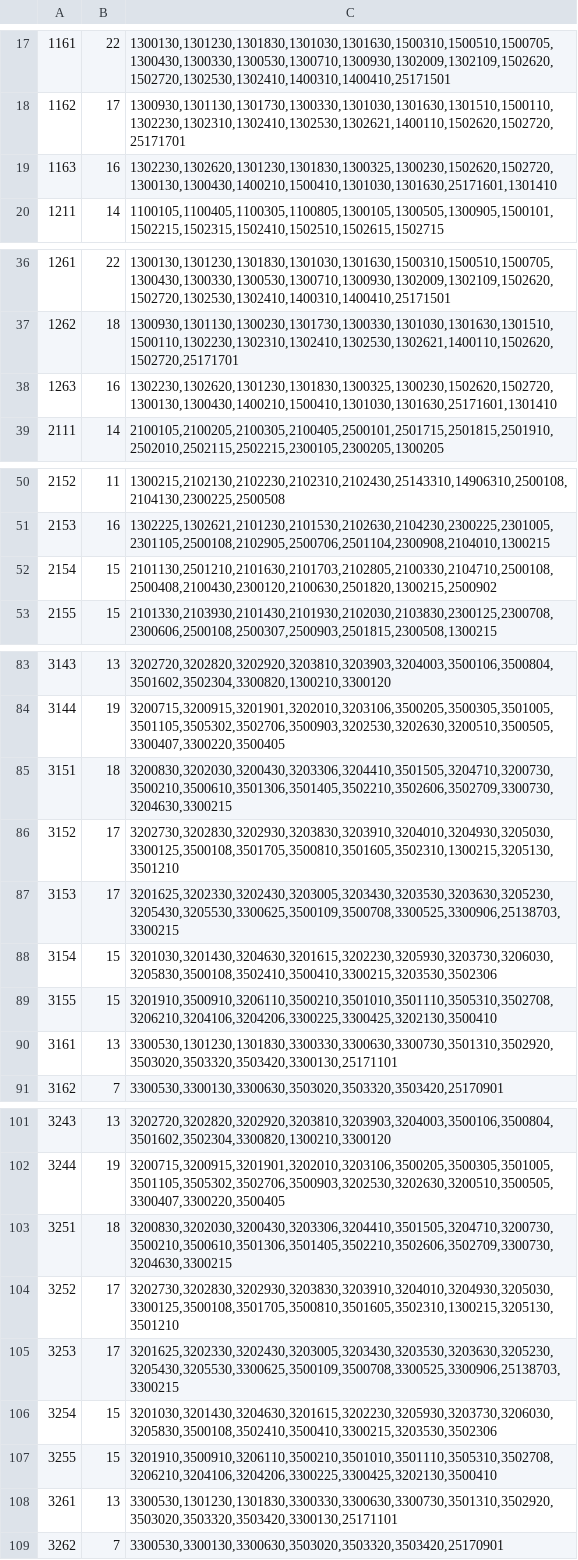
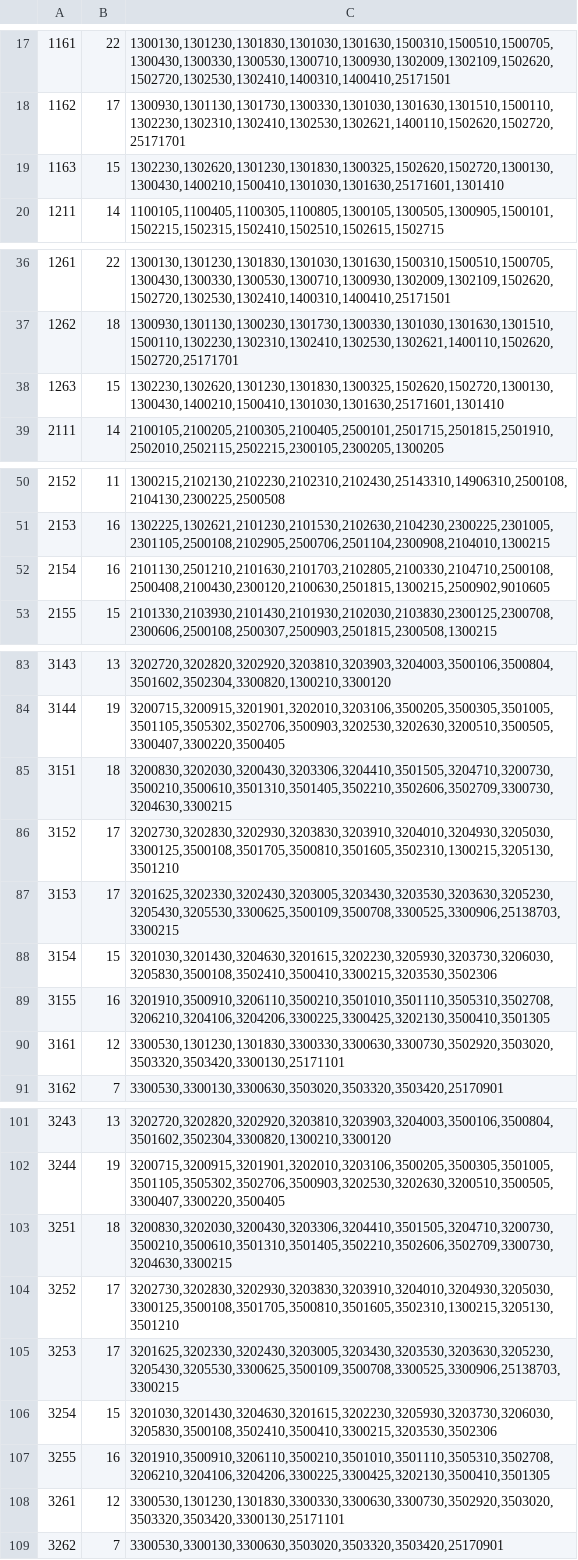
Before and after one commit to Two-In-A-Million/Luna-CLC, a CSV file: script/CSV/job_skill_raw.csv, drawn as a sheet; only a part is shown, gaps mark what is left out; the diff covers the shown part only.

```diff
--- a/script/CSV/job_skill_raw.csv
+++ b/script/CSV/job_skill_raw.csv
@@ -18,3 +18,3 @@
 1162,17,"1300930,1301130,1301730,1300330,1301030,1301630,1301510,1500110,1302230,1302310,1302410,1302530,1302621,1400110,1502620,1502720,25171701"
-1163,16,"1302230,1302620,1301230,1301830,1300325,1300230,1502620,1502720,1300130,1300430,1400210,1500410,1301030,1301630,25171601,1301410"
+1163,15,"1302230,1302620,1301230,1301830,1300325,1502620,1502720,1300130,1300430,1400210,1500410,1301030,1301630,25171601,1301410"
 1211,14,"1100105,1100405,1100305,1100805,1300105,1300505,1300905,1500101,1502215,1502315,1502410,1502510,1502615,1502715"
@@ -37,3 +37,3 @@
 1262,18,"1300930,1301130,1300230,1301730,1300330,1301030,1301630,1301510,1500110,1302230,1302310,1302410,1302530,1302621,1400110,1502620,1502720,25171701"
-1263,16,"1302230,1302620,1301230,1301830,1300325,1300230,1502620,1502720,1300130,1300430,1400210,1500410,1301030,1301630,25171601,1301410"
+1263,15,"1302230,1302620,1301230,1301830,1300325,1502620,1502720,1300130,1300430,1400210,1500410,1301030,1301630,25171601,1301410"
 2111,14,"2100105,2100205,2100305,2100405,2500101,2501715,2501815,2501910,2502010,2502115,2502215,2300105,2300205,1300205"
@@ -51,3 +51,3 @@
 2153,16,"1302225,1302621,2101230,2101530,2102630,2104230,2300225,2301005,2301105,2500108,2102905,2500706,2501104,2300908,2104010,1300215"
-2154,15,"2101130,2501210,2101630,2101703,2102805,2100330,2104710,2500108,2500408,2100430,2300120,2100630,2501820,1300215,2500902"
+2154,16,"2101130,2501210,2101630,2101703,2102805,2100330,2104710,2500108,2500408,2100430,2300120,2100630,2501815,1300215,2500902,9010605"
 2155,15,"2101330,2103930,2101430,2101930,2102030,2103830,2300125,2300708,2300606,2500108,2500307,2500903,2501815,2300508,1300215"
@@ -84,3 +84,3 @@
 3144,19,"3200715,3200915,3201901,3202010,3203106,3500205,3500305,3501005,3501105,3505302,3502706,3500903,3202530,3202630,3200510,3500505,3300407,3300220,3500405"
-3151,18,"3200830,3202030,3200430,3203306,3204410,3501505,3204710,3200730,3500210,3500610,3501306,3501405,3502210,3502606,3502709,3300730,3204630,3300215"
+3151,18,"3200830,3202030,3200430,3203306,3204410,3501505,3204710,3200730,3500210,3500610,3501310,3501405,3502210,3502606,3502709,3300730,3204630,3300215"
 3152,17,"3202730,3202830,3202930,3203830,3203910,3204010,3204930,3205030,3300125,3500108,3501705,3500810,3501605,3502310,1300215,3205130,3501210"
@@ -88,4 +88,4 @@
 3154,15,"3201030,3201430,3204630,3201615,3202230,3205930,3203730,3206030,3205830,3500108,3502410,3500410,3300215,3203530,3502306"
-3155,15,"3201910,3500910,3206110,3500210,3501010,3501110,3505310,3502708,3206210,3204106,3204206,3300225,3300425,3202130,3500410"
-3161,13,"3300530,1301230,1301830,3300330,3300630,3300730,3501310,3502920,3503020,3503320,3503420,3300130,25171101"
+3155,16,"3201910,3500910,3206110,3500210,3501010,3501110,3505310,3502708,3206210,3204106,3204206,3300225,3300425,3202130,3500410,3501305"
+3161,12,"3300530,1301230,1301830,3300330,3300630,3300730,3502920,3503020,3503320,3503420,3300130,25171101"
 3162,7,"3300530,3300130,3300630,3503020,3503320,3503420,25170901"
@@ -102,3 +102,3 @@
 3244,19,"3200715,3200915,3201901,3202010,3203106,3500205,3500305,3501005,3501105,3505302,3502706,3500903,3202530,3202630,3200510,3500505,3300407,3300220,3500405"
-3251,18,"3200830,3202030,3200430,3203306,3204410,3501505,3204710,3200730,3500210,3500610,3501306,3501405,3502210,3502606,3502709,3300730,3204630,3300215"
+3251,18,"3200830,3202030,3200430,3203306,3204410,3501505,3204710,3200730,3500210,3500610,3501310,3501405,3502210,3502606,3502709,3300730,3204630,3300215"
 3252,17,"3202730,3202830,3202930,3203830,3203910,3204010,3204930,3205030,3300125,3500108,3501705,3500810,3501605,3502310,1300215,3205130,3501210"
@@ -106,4 +106,4 @@
 3254,15,"3201030,3201430,3204630,3201615,3202230,3205930,3203730,3206030,3205830,3500108,3502410,3500410,3300215,3203530,3502306"
-3255,15,"3201910,3500910,3206110,3500210,3501010,3501110,3505310,3502708,3206210,3204106,3204206,3300225,3300425,3202130,3500410"
-3261,13,"3300530,1301230,1301830,3300330,3300630,3300730,3501310,3502920,3503020,3503320,3503420,3300130,25171101"
+3255,16,"3201910,3500910,3206110,3500210,3501010,3501110,3505310,3502708,3206210,3204106,3204206,3300225,3300425,3202130,3500410,3501305"
+3261,12,"3300530,1301230,1301830,3300330,3300630,3300730,3502920,3503020,3503320,3503420,3300130,25171101"
 3262,7,"3300530,3300130,3300630,3503020,3503320,3503420,25170901"
```
Also changed, not shown: 2 edited cells elsewhere in this file, 1 other file.
